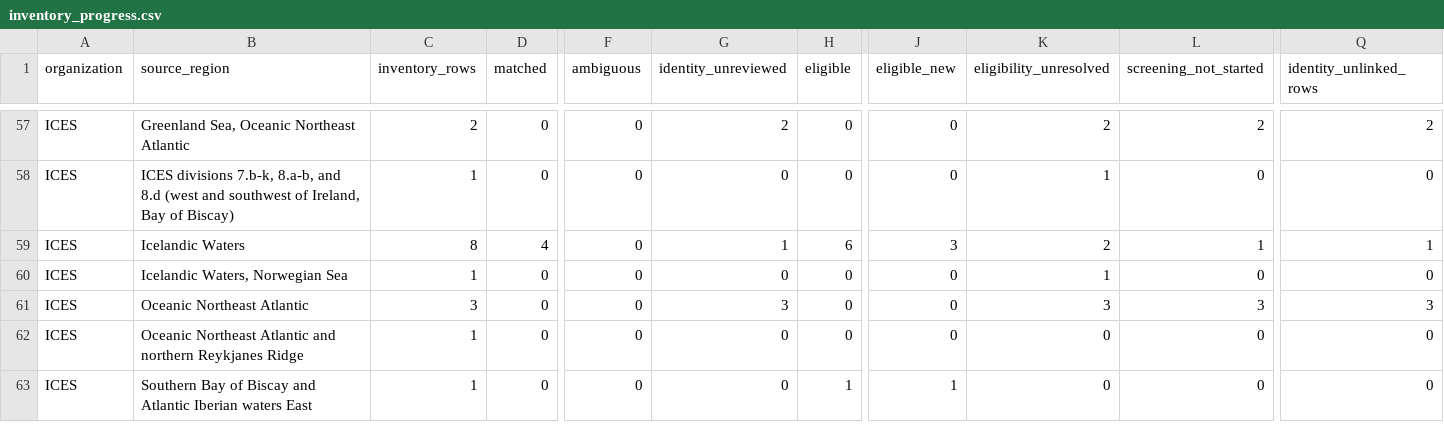
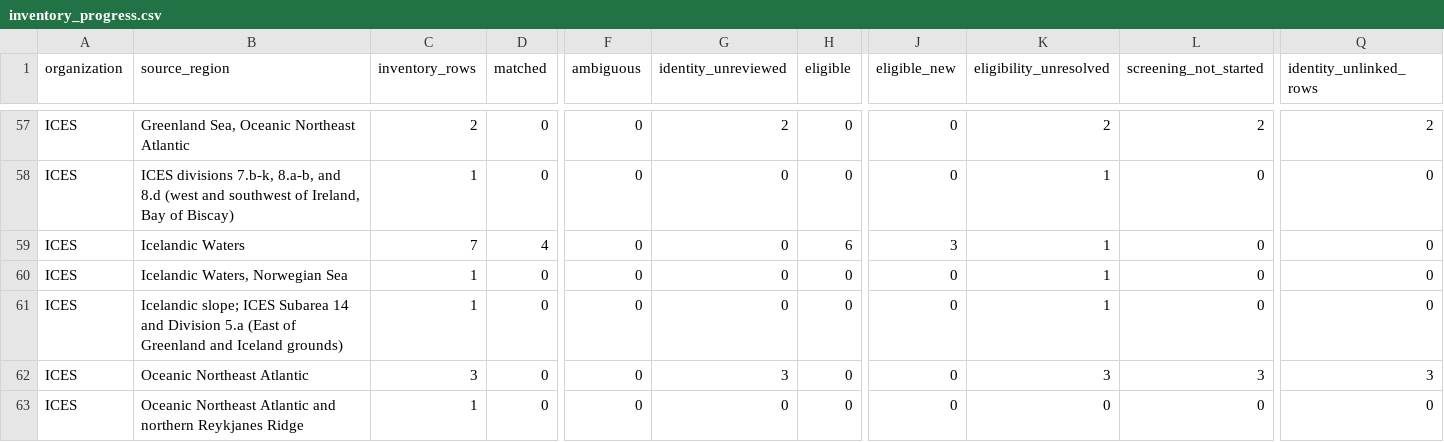
Before and after one commit to PaulRegular/tinyAM, a CSV file: analysis/comp_assessments/discovery/inventory_progress.csv, drawn as a sheet; only a part is shown, gaps mark what is left out; the shorter side is filled out with more unchanged rows; rows hold the shown columns only; the diff names each change by its address in the sheet, - before the commit and + after, or states it on an @@ line.

```diff
--- a/analysis/comp_assessments/discovery/inventory_progress.csv
+++ b/analysis/comp_assessments/discovery/inventory_progress.csv
-C59 (inventory_rows): 8
+C59 (inventory_rows): 7
-G59 (identity_unreviewed): 1
+G59 (identity_unreviewed): 0
-K59 (eligibility_unresolved): 2
+K59 (eligibility_unresolved): 1
-L59 (screening_not_started): 1
+L59 (screening_not_started): 0
-Q59 (identity_unlinked_rows): 1
+Q59 (identity_unlinked_rows): 0
+row 61: ICES | Icelandic slope; ICES Subarea 14 and Division 5.a (East of Greenland and Iceland grounds) | 1 | 0 | 0 | 0 | 0 | 0 | 1 | 0 | 0
```
Also changed, not shown: analysis/comp_assessments/discovery/inventory_units.csv, 6 other files.
